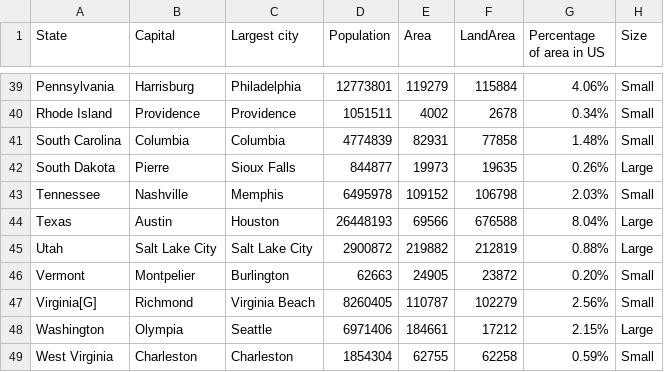
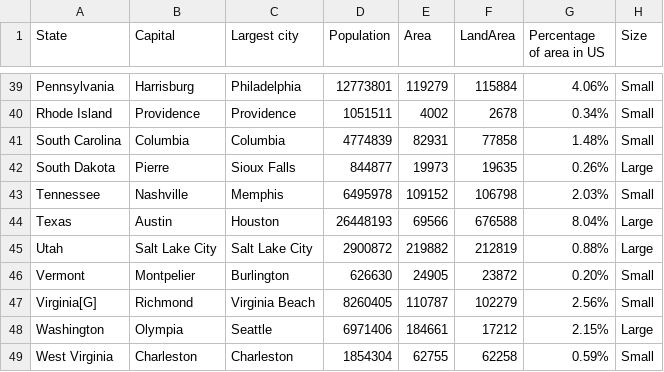
Before and after one commit to Geckaa/APPR-2014-15, a CSV file: podatki/ZDA_fixed.csv, drawn as a sheet; only a part is shown, gaps mark what is left out.

Commit message:
Update ZDA_fixed.csv

```diff
--- a/podatki/ZDA_fixed.csv
+++ b/podatki/ZDA_fixed.csv
@@ -45,3 +45,3 @@ Texas;Austin;Houston;26448193;69566;676588;8.04%;Large
 Utah;Salt Lake City;Salt Lake City;2900872;219882;212819;0.88%;Large
-Vermont;Montpelier;Burlington;62663;24905;23872;0.20%;Small
+Vermont;Montpelier;Burlington;626630;24905;23872;0.20%;Small
 Virginia[G];Richmond;Virginia Beach;8260405;110787;102279;2.56%;Small
```
